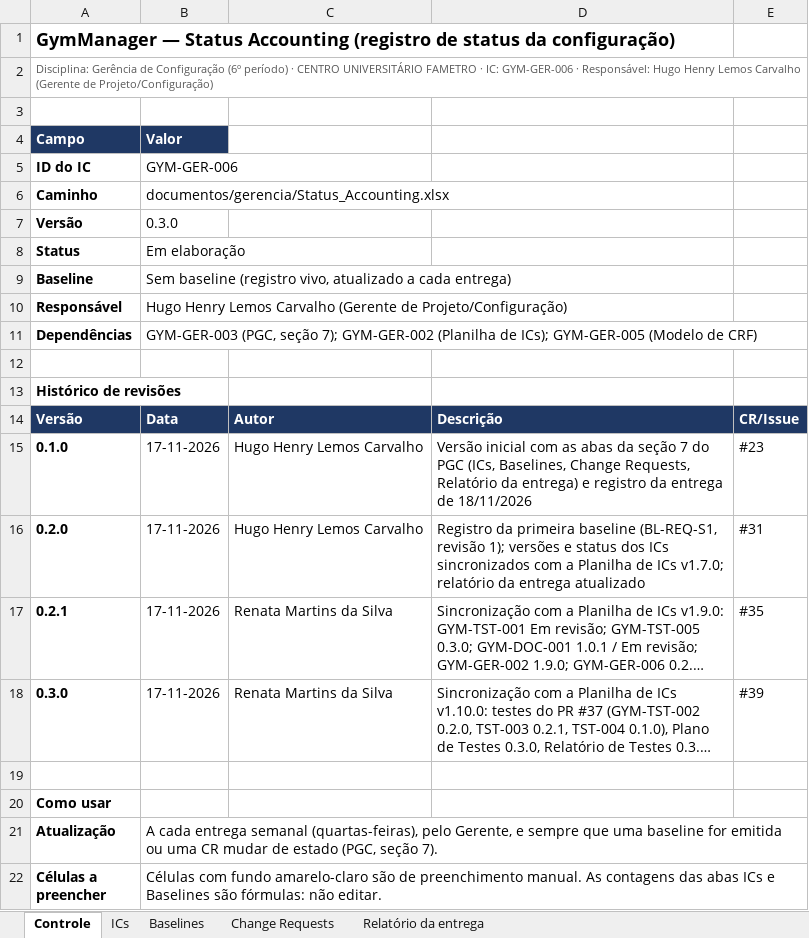
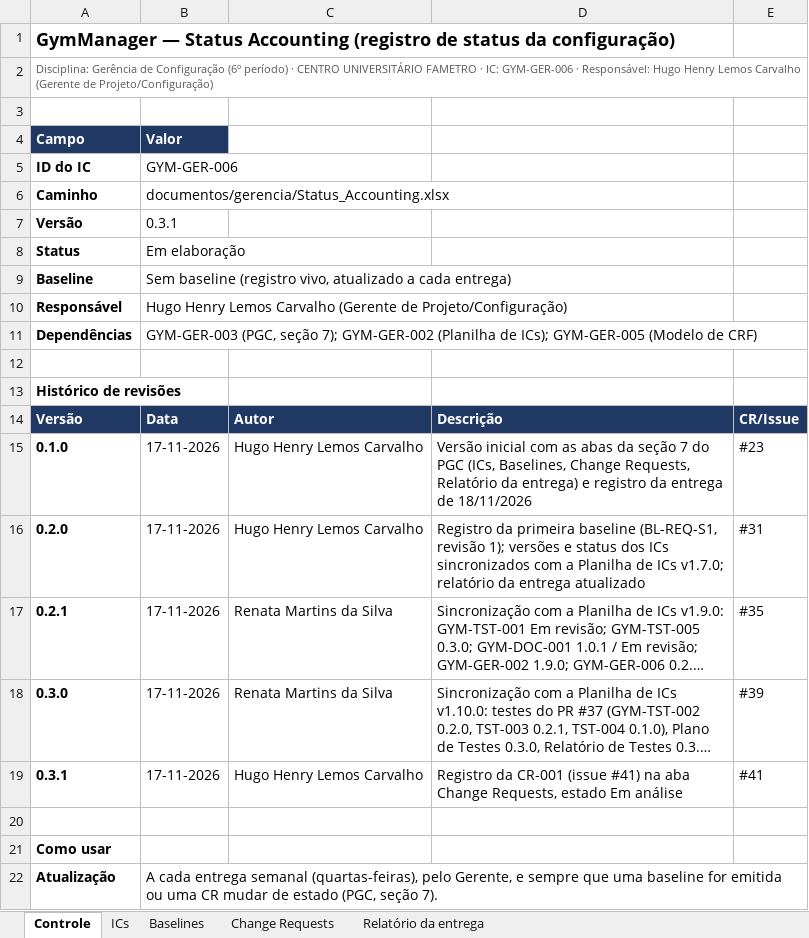
Before and after one commit to HugoHenryLms/GymManager, an Excel workbook: documentos/gerencia/Status_Accounting.xlsx, sheet Controle, drawn as a sheet; only a part is shown; the shorter side is filled out with more unchanged rows; long unchanged cells end in …; values as stored, in another font and other column widths than the file's, no borders; the diff names each change by its address in the sheet, - before the commit and + after, or states it on an @@ line.

```diff
--- a/documentos/gerencia/Status_Accounting.xlsx (sheet Controle)
+++ b/documentos/gerencia/Status_Accounting.xlsx (sheet Controle)
-B7 (Valor): 0.3.0
+B7 (Valor): 0.3.1
+row 19: 0.3.1 | 17-11-2026 | Hugo Henry Lemos Carvalho | Registro da CR-001 (issue #41) na aba Change Requests, estado Em análise | #41
```
Also changed, not shown: sheet Change Requests, sheet ICs, sheet Relatório da entrega, documentos/gerencia/Planilha_Controle_de_ICs.xlsx.
